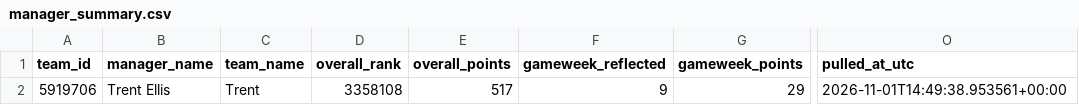
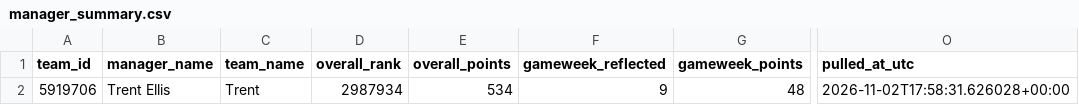
Before and after one commit to Quikksilva/FPLAIAssistant, a CSV file: fpl_data/manager_summary.csv, drawn as a sheet; only a part is shown, gaps mark what is left out; the diff names each change by its address in the sheet, - before the commit and + after, or states it on an @@ line.

```diff
--- a/fpl_data/manager_summary.csv
+++ b/fpl_data/manager_summary.csv
-D2 (overall_rank): 3358108
+D2 (overall_rank): 2987934
-E2 (overall_points): 517
+E2 (overall_points): 534
-G2 (gameweek_points): 29
+G2 (gameweek_points): 48
-O2 (pulled_at_utc): 2026-11-01T14:49:38.953561+00:00
+O2 (pulled_at_utc): 2026-11-02T17:58:31.626028+00:00
```
Also changed, not shown: fpl_data/fixtures.csv, fpl_data/players.csv, 3 other files.
